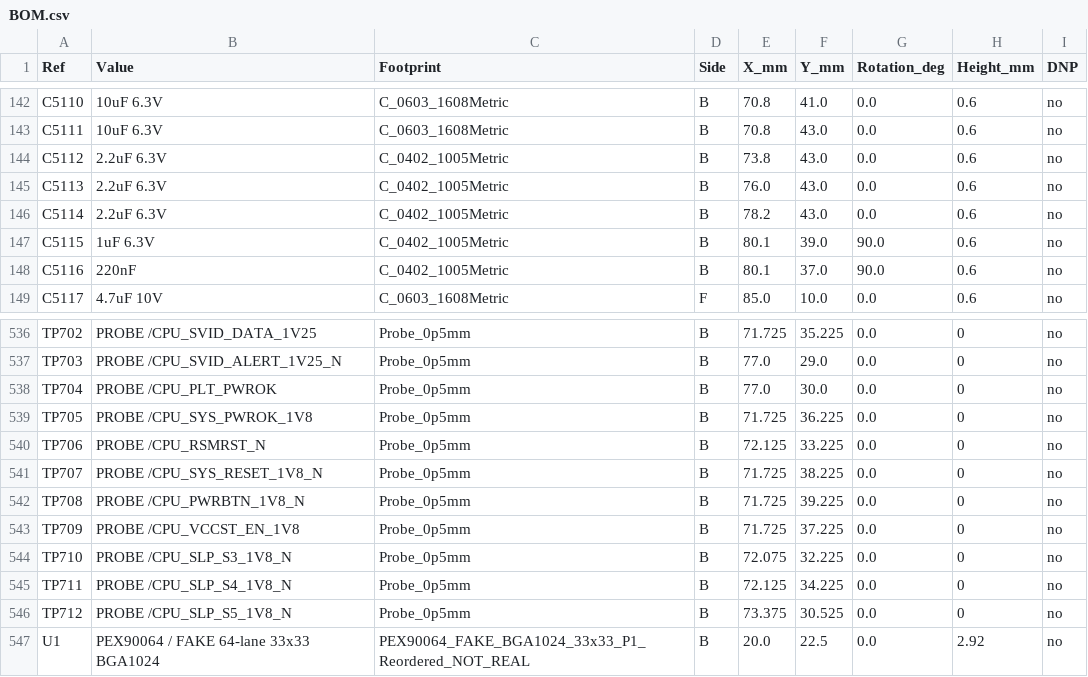
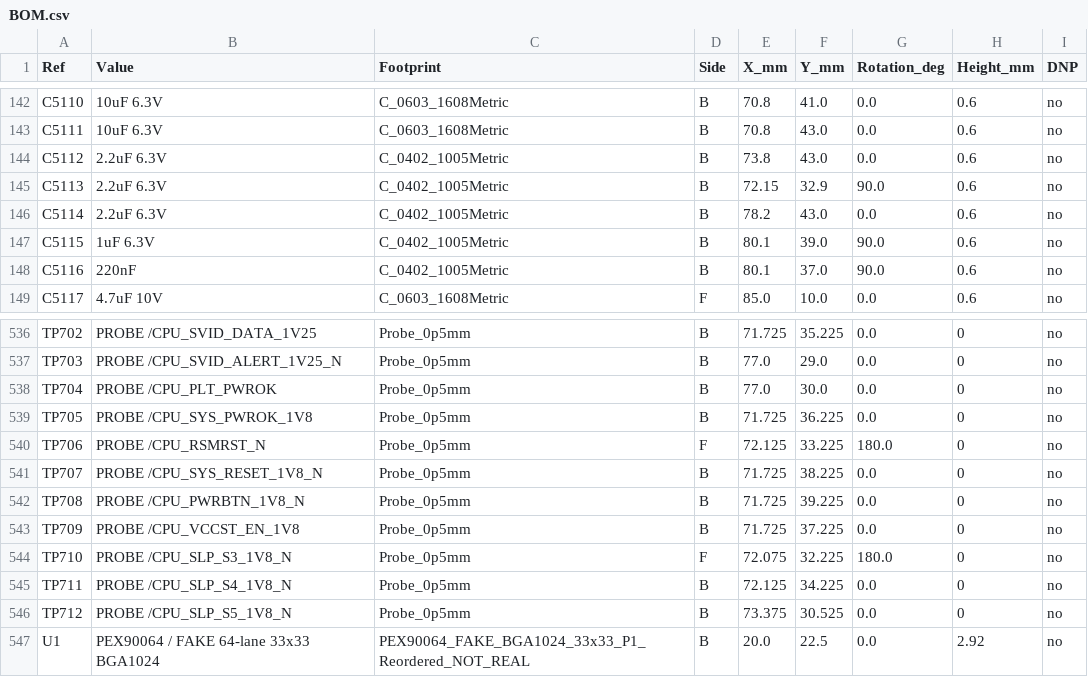
Before and after one commit to isarmg/pcie-switch-2, a CSV file: outputs/PCIe_E1S_96x45_USB12mm_RevW/BOM.csv, drawn as a sheet; only a part is shown, gaps mark what is left out.

```diff
--- a/outputs/PCIe_E1S_96x45_USB12mm_RevW/BOM.csv
+++ b/outputs/PCIe_E1S_96x45_USB12mm_RevW/BOM.csv
@@ -144,3 +144,3 @@ C5111,10uF 6.3V,C_0603_1608Metric,B,70.8,43.0,0.0,0.6,no
 C5112,2.2uF 6.3V,C_0402_1005Metric,B,73.8,43.0,0.0,0.6,no
-C5113,2.2uF 6.3V,C_0402_1005Metric,B,76.0,43.0,0.0,0.6,no
+C5113,2.2uF 6.3V,C_0402_1005Metric,B,72.15,32.9,90.0,0.6,no
 C5114,2.2uF 6.3V,C_0402_1005Metric,B,78.2,43.0,0.0,0.6,no
@@ -539,3 +539,3 @@ TP704,PROBE /CPU_PLT_PWROK,Probe_0p5mm,B,77.0,30.0,0.0,0,no
 TP705,PROBE /CPU_SYS_PWROK_1V8,Probe_0p5mm,B,71.725,36.225,0.0,0,no
-TP706,PROBE /CPU_RSMRST_N,Probe_0p5mm,B,72.125,33.225,0.0,0,no
+TP706,PROBE /CPU_RSMRST_N,Probe_0p5mm,F,72.125,33.225,180.0,0,no
 TP707,PROBE /CPU_SYS_RESET_1V8_N,Probe_0p5mm,B,71.725,38.225,0.0,0,no
@@ -543,3 +543,3 @@ TP708,PROBE /CPU_PWRBTN_1V8_N,Probe_0p5mm,B,71.725,39.225,0.0,0,no
 TP709,PROBE /CPU_VCCST_EN_1V8,Probe_0p5mm,B,71.725,37.225,0.0,0,no
-TP710,PROBE /CPU_SLP_S3_1V8_N,Probe_0p5mm,B,72.075,32.225,0.0,0,no
+TP710,PROBE /CPU_SLP_S3_1V8_N,Probe_0p5mm,F,72.075,32.225,180.0,0,no
 TP711,PROBE /CPU_SLP_S4_1V8_N,Probe_0p5mm,B,72.125,34.225,0.0,0,no
```
Also changed, not shown: 22 other files.
